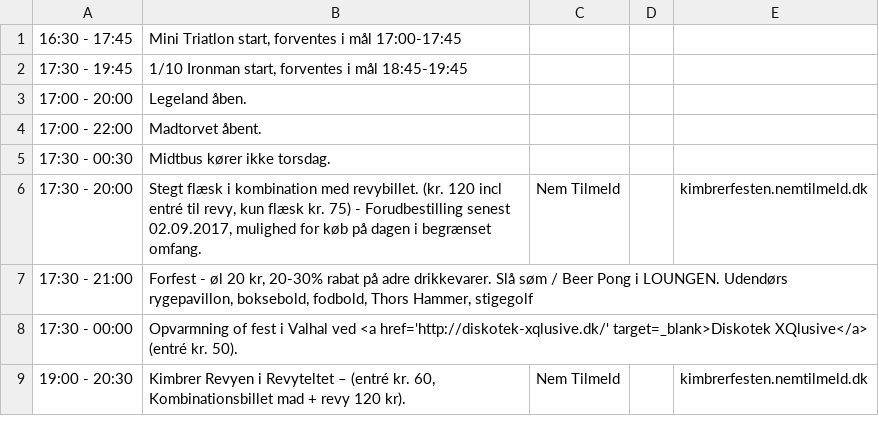
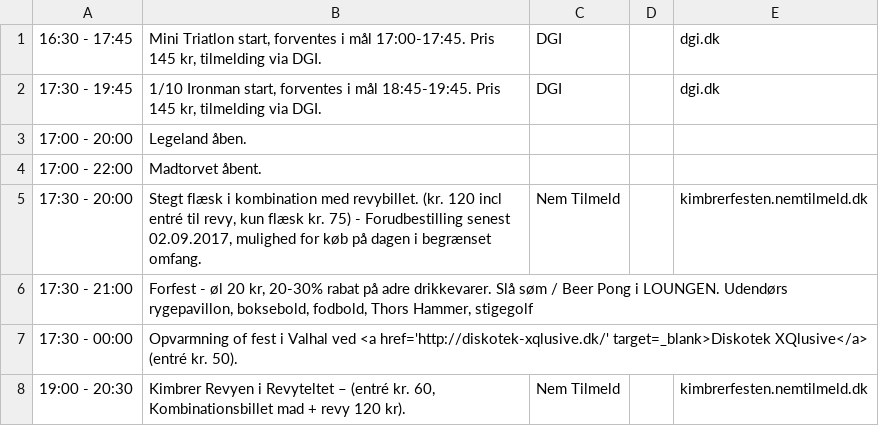
Before and after one commit to kimbrerfesten/kimbrerfesten, a CSV file: content/program/torsdag.csv, drawn as a sheet.

```diff
--- a/content/program/torsdag.csv
+++ b/content/program/torsdag.csv
@@ -1,6 +1,5 @@
-16:30 - 17:45;Mini Triatlon start, forventes i mål 17:00-17:45;;;
-17:30 - 19:45;1/10 Ironman start, forventes i mål 18:45-19:45;;;
+16:30 - 17:45;Mini Triatlon start, forventes i mål 17:00-17:45. Pris 145 kr, tilmelding via DGI.;DGI;;dgi.dk
+17:30 - 19:45;1/10 Ironman start, forventes i mål 18:45-19:45. Pris 145 kr, tilmelding via DGI.;DGI;;dgi.dk
 17:00 - 20:00;Legeland åben.;;;
 17:00 - 22:00;Madtorvet åbent.;;;
-17:30 - 00:30;Midtbus kører ikke torsdag.;;;
 17:30 - 20:00;Stegt flæsk i kombination med revybillet. (kr. 120 incl entré  til  revy, kun flæsk kr. 75) - Forudbestilling senest 02.09.2017, mulighed for køb på dagen i begrænset omfang.;Nem Tilmeld;;kimbrerfesten.nemtilmeld.dk
```
Also changed, not shown: content/program/fredag.csv, content/program/loerdag.csv, 3 other files.
